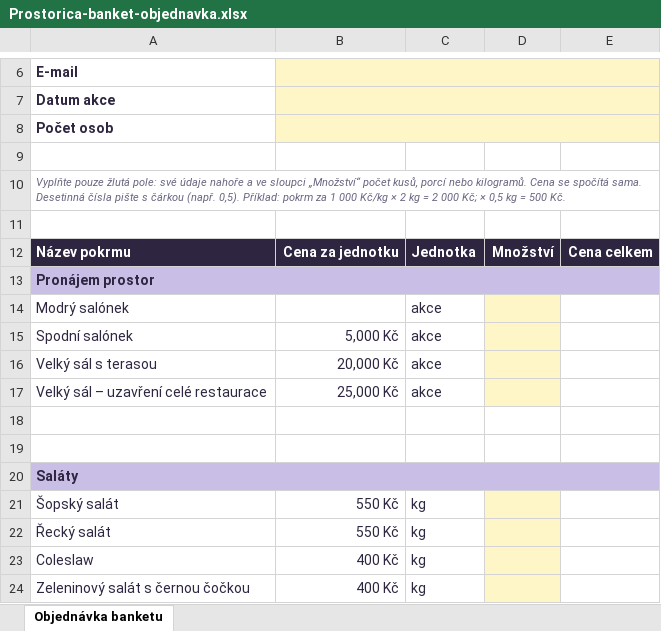
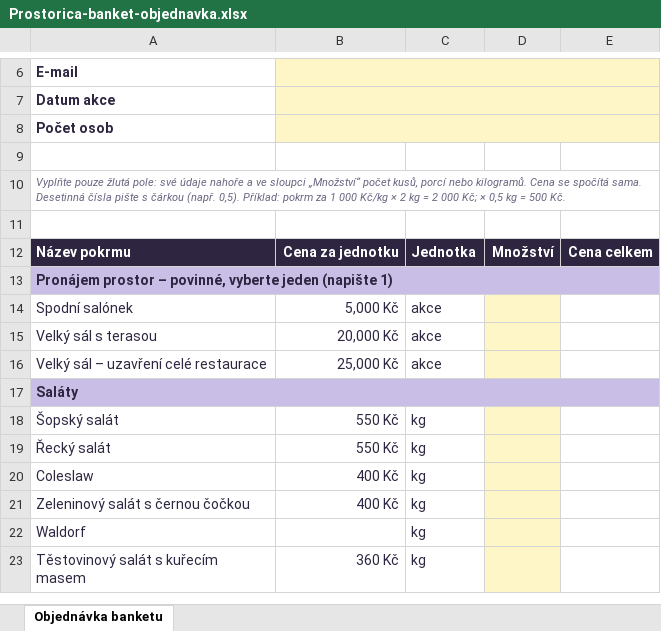
Before and after one commit to playbodya/Restaurant-test-, an Excel workbook: assets/docs/Prostorica-banket-objednavka.xlsx, sheet Objednávka banketu, drawn as a sheet; only a part is shown, gaps mark what is left out; the shorter side is filled out with more unchanged rows; values as stored, in another font and other column widths than the file's, no borders; the diff names each change by its address in the sheet, - before the commit and + after, or states it on an @@ line.

```diff
--- a/assets/docs/Prostorica-banket-objednavka.xlsx (sheet Objednávka banketu)
+++ b/assets/docs/Prostorica-banket-objednavka.xlsx (sheet Objednávka banketu)
-A13: Pronájem prostor
+A13: Pronájem prostor – povinné, vyberte jeden (napište 1)
-row 14: Modrý salónek |  | akce
-row 18: (empty)
-row 19: (empty)
```
Also changed, not shown: formulas that keep their value, 6 other files.
